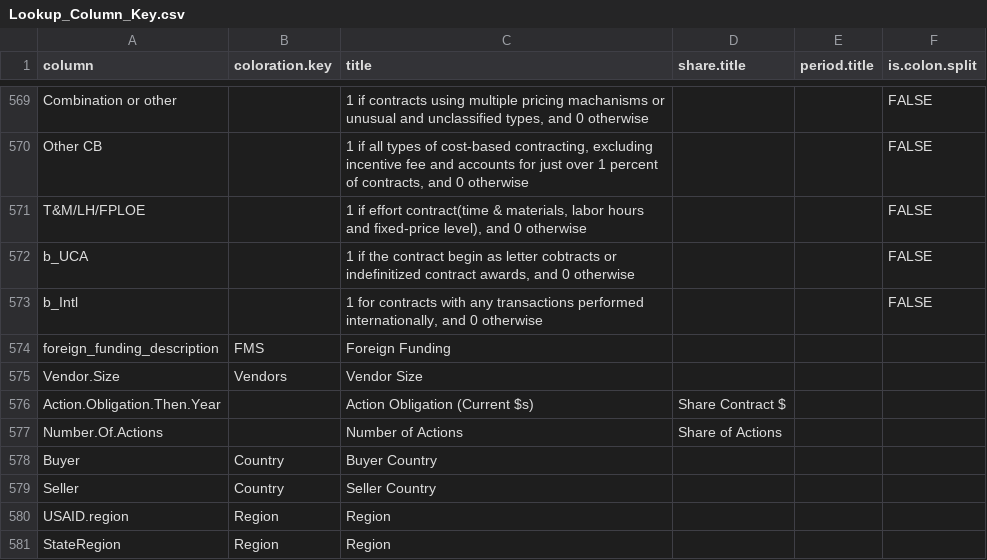
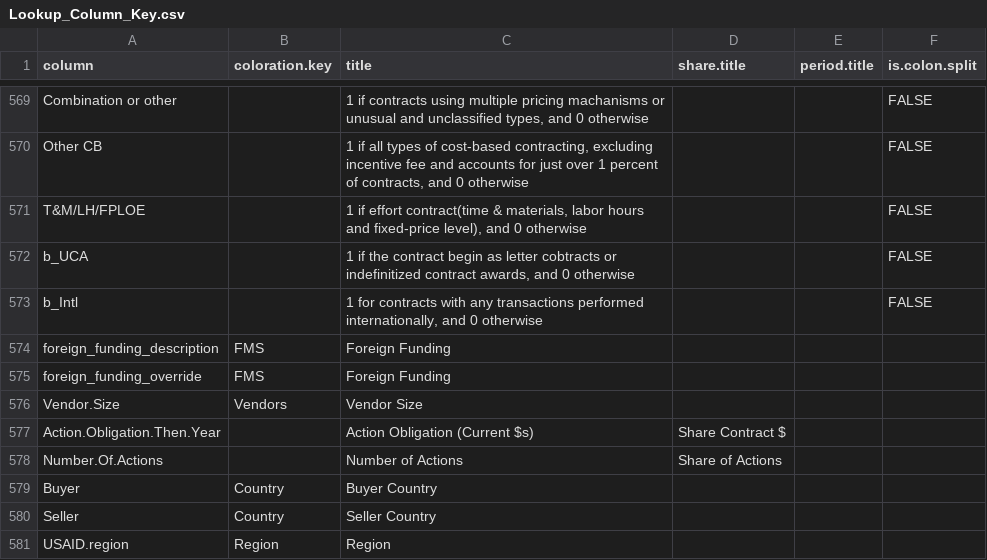
Before and after one commit to CSISdefense/Lookup-Tables, a CSV file: style/Lookup_Column_Key.csv, drawn as a sheet; only a part is shown, gaps mark what is left out; the shorter side is filled out with more unchanged rows.

```diff
--- a/style/Lookup_Column_Key.csv
+++ b/style/Lookup_Column_Key.csv
@@ -574,2 +574,3 @@ b_Intl,,"1 for contracts with any transactions performed internationally, and 0
 foreign_funding_description,FMS,Foreign  Funding,,,
+foreign_funding_override,FMS,Foreign  Funding,,,
 Vendor.Size,Vendors,Vendor Size,,,
```
Also changed, not shown: style/Lookup_Coloration.csv.
